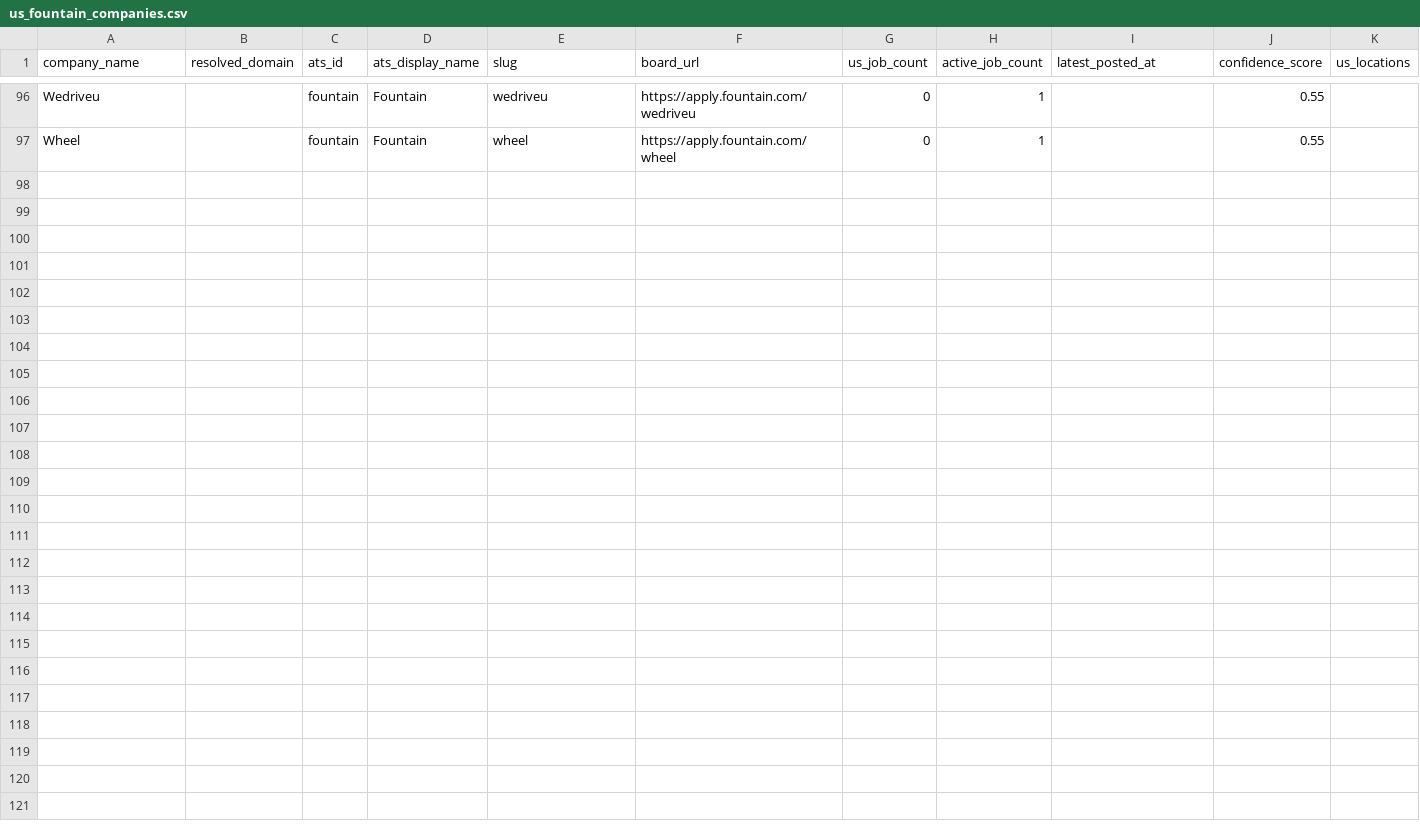
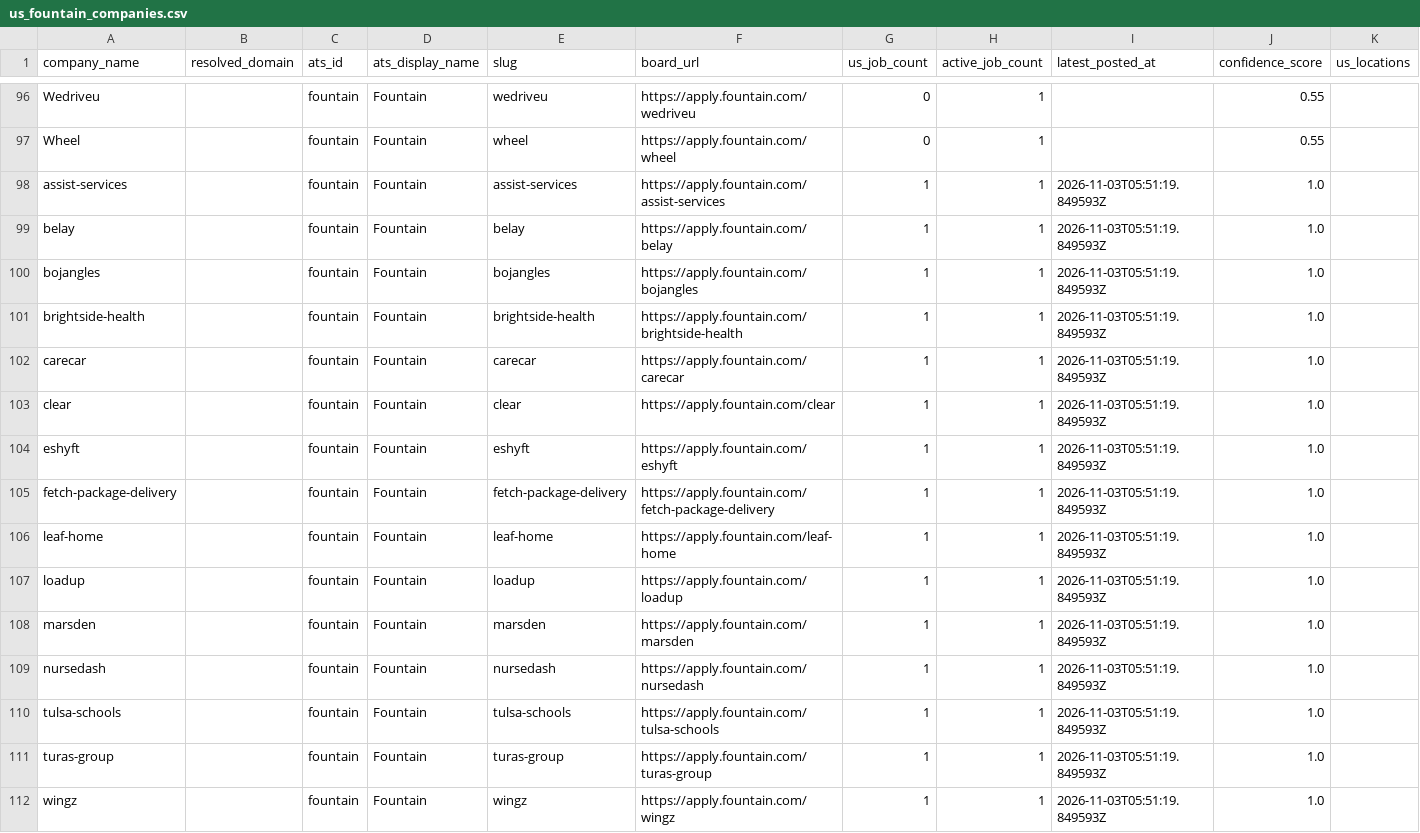
Before and after one commit to btempnew/ATS, a CSV file: exports/us_fountain_companies.csv, drawn as a sheet; only a part is shown, gaps mark what is left out; rows hold the shown columns only; the diff names each change by its address in the sheet, - before the commit and + after, or states it on an @@ line.

Commit message:
Data: Ingest 22,401 verified company boards from Gemini Discovery v9.0 workflow run (197,606 total)

```diff
--- a/exports/us_fountain_companies.csv
+++ b/exports/us_fountain_companies.csv
+row 98: assist-services |  | fountain | Fountain | assist-services | https://apply.fountain.com/assist-services | 1 | 1 | 2026-11-03T05:51:19.849593Z | 1.0
+row 99: belay |  | fountain | Fountain | belay | https://apply.fountain.com/belay | 1 | 1 | 2026-11-03T05:51:19.849593Z | 1.0
+row 100: bojangles |  | fountain | Fountain | bojangles | https://apply.fountain.com/bojangles | 1 | 1 | 2026-11-03T05:51:19.849593Z | 1.0
+row 101: brightside-health |  | fountain | Fountain | brightside-health | https://apply.fountain.com/brightside-health | 1 | 1 | 2026-11-03T05:51:19.849593Z | 1.0
+row 102: carecar |  | fountain | Fountain | carecar | https://apply.fountain.com/carecar | 1 | 1 | 2026-11-03T05:51:19.849593Z | 1.0
+row 103: clear |  | fountain | Fountain | clear | https://apply.fountain.com/clear | 1 | 1 | 2026-11-03T05:51:19.849593Z | 1.0
+row 104: eshyft |  | fountain | Fountain | eshyft | https://apply.fountain.com/eshyft | 1 | 1 | 2026-11-03T05:51:19.849593Z | 1.0
+row 105: fetch-package-delivery |  | fountain | Fountain | fetch-package-delivery | https://apply.fountain.com/fetch-package-delivery | 1 | 1 | 2026-11-03T05:51:19.849593Z | 1.0
+row 106: leaf-home |  | fountain | Fountain | leaf-home | https://apply.fountain.com/leaf-home | 1 | 1 | 2026-11-03T05:51:19.849593Z | 1.0
+row 107: loadup |  | fountain | Fountain | loadup | https://apply.fountain.com/loadup | 1 | 1 | 2026-11-03T05:51:19.849593Z | 1.0
+row 108: marsden |  | fountain | Fountain | marsden | https://apply.fountain.com/marsden | 1 | 1 | 2026-11-03T05:51:19.849593Z | 1.0
+row 109: nursedash |  | fountain | Fountain | nursedash | https://apply.fountain.com/nursedash | 1 | 1 | 2026-11-03T05:51:19.849593Z | 1.0
+row 110: tulsa-schools |  | fountain | Fountain | tulsa-schools | https://apply.fountain.com/tulsa-schools | 1 | 1 | 2026-11-03T05:51:19.849593Z | 1.0
+row 111: turas-group |  | fountain | Fountain | turas-group | https://apply.fountain.com/turas-group | 1 | 1 | 2026-11-03T05:51:19.849593Z | 1.0
+row 112: wingz |  | fountain | Fountain | wingz | https://apply.fountain.com/wingz | 1 | 1 | 2026-11-03T05:51:19.849593Z | 1.0
```
Also changed, not shown: exports/us_successfactors_companies.csv, 28 other files.
